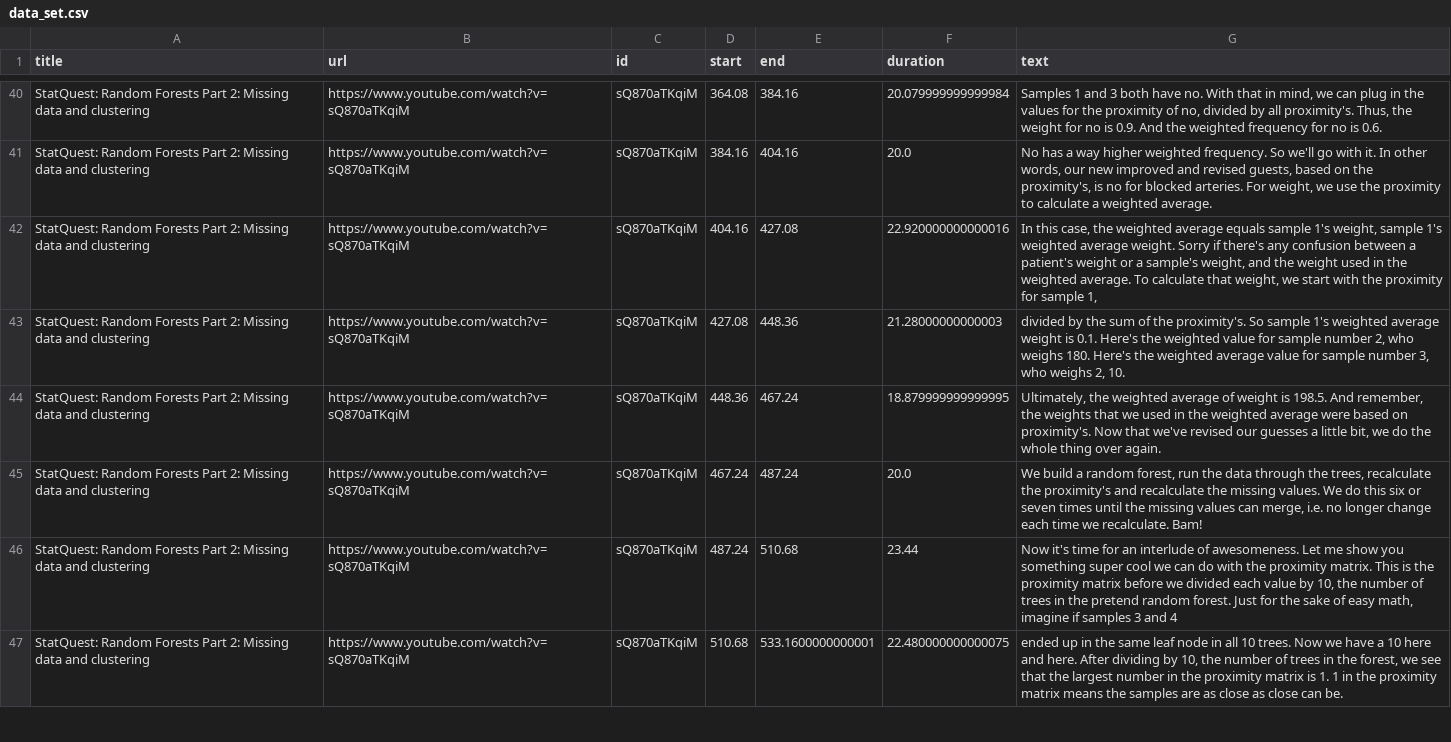
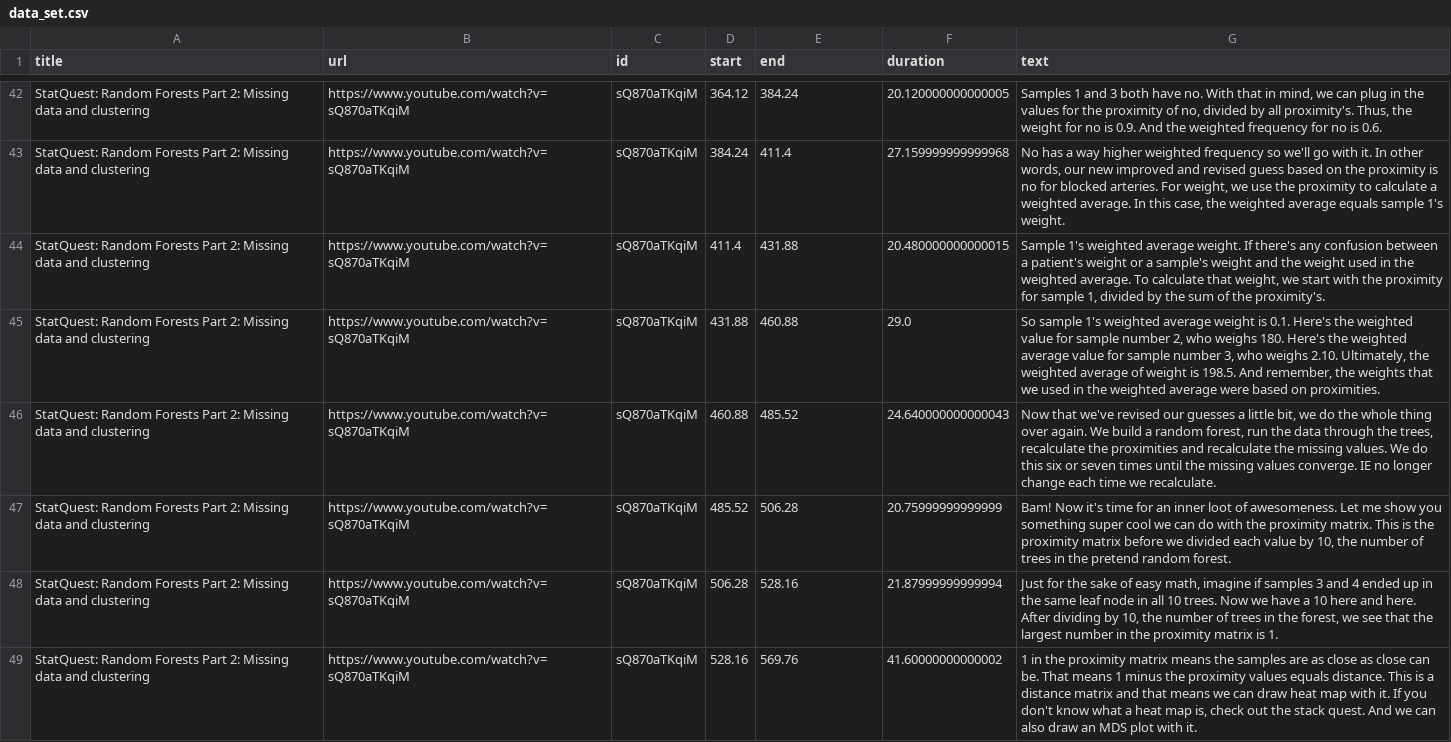
Before and after one commit to mallapraveen/ai-youtube-search, a CSV file: data_files/data_set.csv, drawn as a sheet; only a part is shown, gaps mark what is left out; addresses are those after the commit; the diff covers the shown part only; the diff names each change by its address in the sheet, - before the commit and + after, or states it on an @@ line.

```diff
--- a/data_files/data_set.csv
+++ b/data_files/data_set.csv
-D42 (start): 364.08
+D42 (start): 364.12
-E42 (end): 384.16
+E42 (end): 384.24
-F42 (duration): 20.079999999999984
+F42 (duration): 20.120000000000005
-D43 (start): 384.16
+D43 (start): 384.24
-E43 (end): 404.16
+E43 (end): 411.4
-F43 (duration): 20.0
+F43 (duration): 27.159999999999968
-G43 (text): …higher weighted frequency. So we'll go with it. In other words, our new improved and revised guests, based on the proximity's, is no for blocked arteries. For weight, we use the proximity to calculate a weighted average.
+G43 (text): …higher weighted frequency so we'll go with it. In other words, our new improved and revised guess based on the proximity is no for blocked arteries. For weight, we use the proximity to calculate a weighted average. In this case, the weighted average equals sample 1's weight.
-D44 (start): 404.16
+D44 (start): 411.4
-E44 (end): 427.08
+E44 (end): 431.88
-F44 (duration): 22.920000000000016
+F44 (duration): 20.480000000000015
-G44 (text): In this case, the weighted average equals sample 1's weight, sample 1's weighted average weight. Sorry if there's any confusion between a patient's weight or a sample's weight, and the weight used in the weighted average. To calculate that weight, we start with the proximity for sample 1,
+G44 (text): Sample 1's weighted average weight. If there's any confusion between a patient's weight or a sample's weight and the weight used in the weighted average. To calculate that weight, we start with the proximity for sample 1, divided by the sum of the proximity's.
-D45 (start): 427.08
+D45 (start): 431.88
-E45 (end): 448.36
+E45 (end): 460.88
-F45 (duration): 21.28000000000003
+F45 (duration): 29.0
-G45 (text): divided by the sum of the proximity's. So sample 1's weighted average weight is 0.1. Here's the weighted value for sample number 2, who weighs 180. Here's the weighted average value for sample number 3, who weighs 2, 10.
+G45 (text): So sample 1's weighted average weight is 0.1. Here's the weighted value for sample number 2, who weighs 180. Here's the weighted average value for sample number 3, who weighs 2.10. Ultimately, the weighted average of weight is 198.5. And remember, the weights that we used in the weighted average were based on proximities.
-D46 (start): 448.36
+D46 (start): 460.88
-E46 (end): 467.24
+E46 (end): 485.52
-F46 (duration): 18.879999999999995
+F46 (duration): 24.640000000000043
-G46 (text): Ultimately, the weighted average of weight is 198.5. And remember, the weights that we used in the weighted average were based on proximity's. Now that we've revised our guesses a little bit, we do the whole thing over again.
+G46 (text): Now that we've revised our guesses a little bit, we do the whole thing over again. We build a random forest, run the data through the trees, recalculate the proximities and recalculate the missing values. We do this six or seven times until the missing values converge. IE no longer change each time we recalculate.
-D47 (start): 467.24
+D47 (start): 485.52
-E47 (end): 487.24
+E47 (end): 506.28
-F47 (duration): 20.0
+F47 (duration): 20.75999999999999
-G47 (text): We build a random forest, run the data through the trees, recalculate the proximity's and recalculate the missing values. We do this six or seven times until the missing values can merge, i.e. no longer change each time we recalculate. Bam!
+G47 (text): Bam! Now it's time for an inner loot of awesomeness. Let me show you something super cool we can do with the proximity matrix. This is the proximity matrix before we divided each value by 10, the number of trees in the pretend random forest.
-D48 (start): 487.24
+D48 (start): 506.28
-E48 (end): 510.68
+E48 (end): 528.16
-F48 (duration): 23.44
+F48 (duration): 21.87999999999994
-G48 (text): Now it's time for an interlude of awesomeness. Let me show you something super cool we can do with the proximity matrix. This is the proximity matrix before we divided each value by 10, the number of trees in the pretend random forest. Just for the sake of easy math, imagine if samples 3 and 4
+G48 (text): Just for the sake of easy math, imagine if samples 3 and 4 ended up in the same leaf node in all 10 trees. Now we have a 10 here and here. After dividing by 10, the number of trees in the forest, we see that the largest number in the proximity matrix is 1.
-D49 (start): 510.68
+D49 (start): 528.16
-E49 (end): 533.1600000000001
+E49 (end): 569.76
-F49 (duration): 22.480000000000075
+F49 (duration): 41.60000000000002
-G49 (text): ended up in the same leaf node in all 10 trees. Now we have a 10 here and here. After dividing by 10, the number of trees in the forest, we see that the largest number in the proximity matrix is 1. 1 in the proximity matrix means the samples are as close as close can be.
+G49 (text): 1 in the proximity matrix means the samples are as close as close can be. That means 1 minus the proximity values equals distance. This is a distance matrix and that means we can draw heat map with it. If you don't know what a heat map is, check out the stack quest. And we can also draw an MDS plot with it.
```
Also changed, not shown: 2 added rows and 108 edited cells elsewhere in this file, 2 other files.
